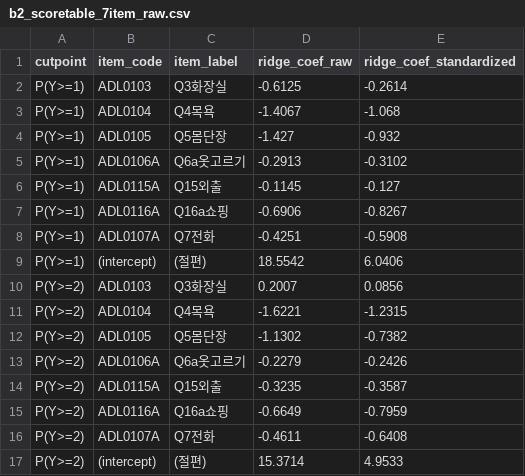
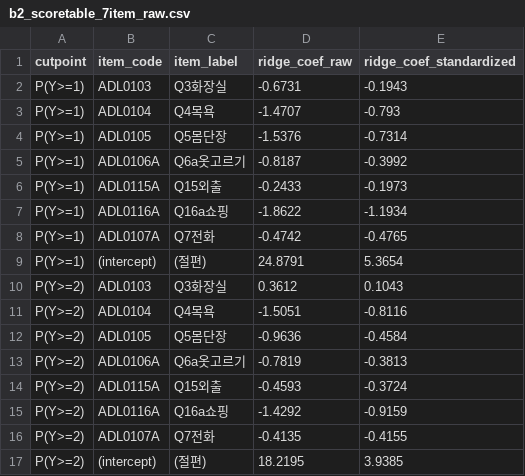
Before and after one commit to SeoyeongKim12/URP-AD-submission, a CSV file: result/03_aim2/최종/b2_scoretable_7item_raw.csv, drawn as a sheet; only a part is shown; the diff covers the shown part only.

```diff
--- a/result/03_aim2/최종/b2_scoretable_7item_raw.csv
+++ b/result/03_aim2/최종/b2_scoretable_7item_raw.csv
@@ -1,17 +1,17 @@
 cutpoint,item_code,item_label,ridge_coef_raw,ridge_coef_standardized
-P(Y>=1),ADL0103,Q3화장실,-0.6125,-0.2614
-P(Y>=1),ADL0104,Q4목욕,-1.4067,-1.068
-P(Y>=1),ADL0105,Q5몸단장,-1.427,-0.932
-P(Y>=1),ADL0106A,Q6a옷고르기,-0.2913,-0.3102
-P(Y>=1),ADL0115A,Q15외출,-0.1145,-0.127
-P(Y>=1),ADL0116A,Q16a쇼핑,-0.6906,-0.8267
-P(Y>=1),ADL0107A,Q7전화,-0.4251,-0.5908
-P(Y>=1),(intercept),(절편),18.5542,6.0406
-P(Y>=2),ADL0103,Q3화장실,0.2007,0.0856
-P(Y>=2),ADL0104,Q4목욕,-1.6221,-1.2315
-P(Y>=2),ADL0105,Q5몸단장,-1.1302,-0.7382
-P(Y>=2),ADL0106A,Q6a옷고르기,-0.2279,-0.2426
-P(Y>=2),ADL0115A,Q15외출,-0.3235,-0.3587
-P(Y>=2),ADL0116A,Q16a쇼핑,-0.6649,-0.7959
-P(Y>=2),ADL0107A,Q7전화,-0.4611,-0.6408
-P(Y>=2),(intercept),(절편),15.3714,4.9533
+P(Y>=1),ADL0103,Q3화장실,-0.6731,-0.1943
+P(Y>=1),ADL0104,Q4목욕,-1.4707,-0.793
+P(Y>=1),ADL0105,Q5몸단장,-1.5376,-0.7314
+P(Y>=1),ADL0106A,Q6a옷고르기,-0.8187,-0.3992
+P(Y>=1),ADL0115A,Q15외출,-0.2433,-0.1973
+P(Y>=1),ADL0116A,Q16a쇼핑,-1.8622,-1.1934
+P(Y>=1),ADL0107A,Q7전화,-0.4742,-0.4765
+P(Y>=1),(intercept),(절편),24.8791,5.3654
+P(Y>=2),ADL0103,Q3화장실,0.3612,0.1043
+P(Y>=2),ADL0104,Q4목욕,-1.5051,-0.8116
+P(Y>=2),ADL0105,Q5몸단장,-0.9636,-0.4584
+P(Y>=2),ADL0106A,Q6a옷고르기,-0.7819,-0.3813
+P(Y>=2),ADL0115A,Q15외출,-0.4593,-0.3724
+P(Y>=2),ADL0116A,Q16a쇼핑,-1.4292,-0.9159
+P(Y>=2),ADL0107A,Q7전화,-0.4135,-0.4155
+P(Y>=2),(intercept),(절편),18.2195,3.9385
```
Also changed, not shown: 48 edited cells elsewhere in this file, result/03_aim2/최종/b1_dominate_a0_scoretable.csv, result/03_aim2/최종/b2_scoretable_7item_rule.csv, 22 other files.
